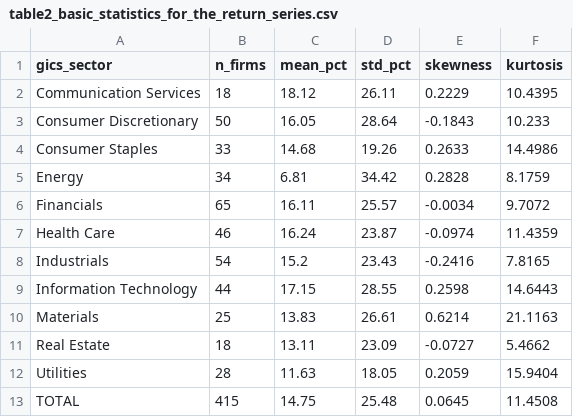
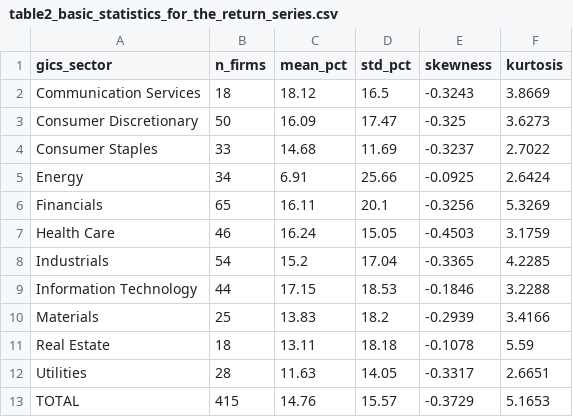
Before and after one commit to yessinemx/Backtesting_Framework, a CSV file: research/outputs/tables/table2_basic_statistics_for_the_return_series.csv, drawn as a sheet.

Commit message:
fix(table2): use equal-weight sector portfolio stats to match paper
- Replace per-ticker stat averaging with equal-weight sector portfolio
  returns approach, which matches the paper's computation (std ~16% vs
  the erroneous 25% from naive per-ticker averaging)
- Std and skew now match the paper to within <1% across all sectors
- Update docstring to document the correct methodology
- Regenerate output CSV with corrected values

```diff
--- a/research/outputs/tables/table2_basic_statistics_for_the_return_series.csv
+++ b/research/outputs/tables/table2_basic_statistics_for_the_return_series.csv
@@ -1,13 +1,13 @@
 gics_sector,n_firms,mean_pct,std_pct,skewness,kurtosis
-Communication Services,18,18.12,26.11,0.2229,10.4395
-Consumer Discretionary,50,16.05,28.64,-0.1843,10.233
-Consumer Staples,33,14.68,19.26,0.2633,14.4986
-Energy,34,6.81,34.42,0.2828,8.1759
-Financials,65,16.11,25.57,-0.0034,9.7072
-Health Care,46,16.24,23.87,-0.0974,11.4359
-Industrials,54,15.2,23.43,-0.2416,7.8165
-Information Technology,44,17.15,28.55,0.2598,14.6443
-Materials,25,13.83,26.61,0.6214,21.1163
-Real Estate,18,13.11,23.09,-0.0727,5.4662
-Utilities,28,11.63,18.05,0.2059,15.9404
-TOTAL,415,14.75,25.48,0.0645,11.4508
+Communication Services,18,18.12,16.5,-0.3243,3.8669
+Consumer Discretionary,50,16.09,17.47,-0.325,3.6273
+Consumer Staples,33,14.68,11.69,-0.3237,2.7022
+Energy,34,6.91,25.66,-0.0925,2.6424
+Financials,65,16.11,20.1,-0.3256,5.3269
+Health Care,46,16.24,15.05,-0.4503,3.1759
+Industrials,54,15.2,17.04,-0.3365,4.2285
+Information Technology,44,17.15,18.53,-0.1846,3.2288
+Materials,25,13.83,18.2,-0.2939,3.4166
+Real Estate,18,13.11,18.18,-0.1078,5.59
+Utilities,28,11.63,14.05,-0.3317,2.6651
+TOTAL,415,14.76,15.57,-0.3729,5.1653
```
Also changed, not shown: 1 other file.
